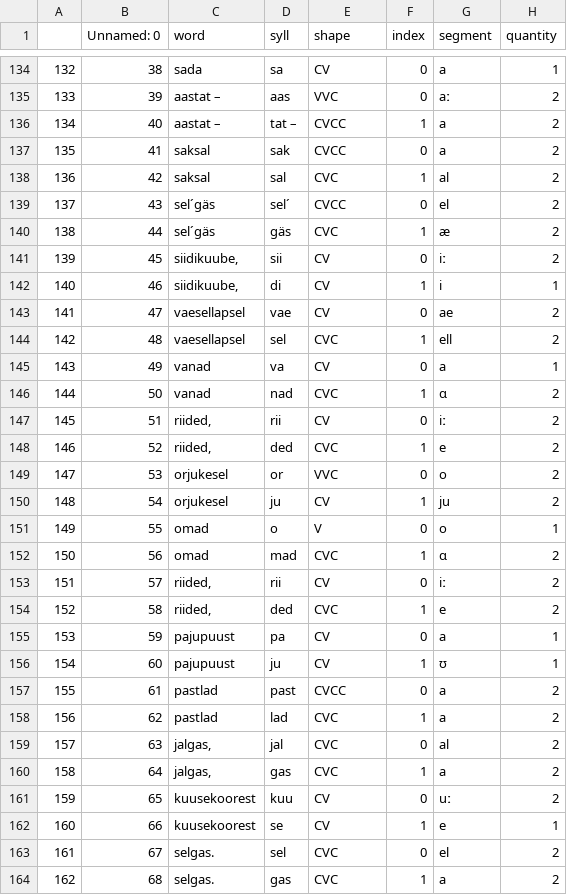
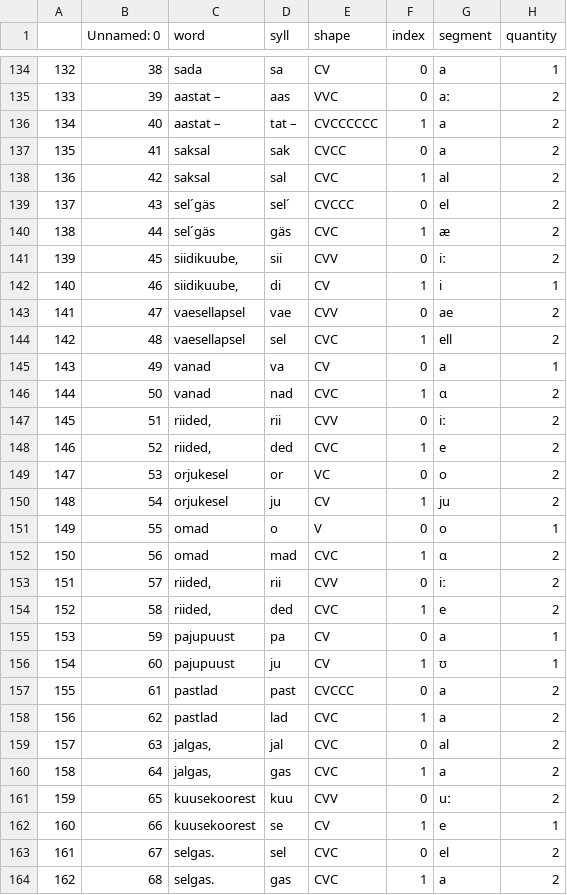
Before and after one commit to sally-ran-some/eesti_regilaul, a CSV file: preprocess_jupyter/regilaul_vowels.csv, drawn as a sheet; only a part is shown, gaps mark what is left out; the diff covers the shown part only; the diff names each change by its address in the sheet, - before the commit and + after, or states it on an @@ line.

Commit message:
changes for syll shape clarity

```diff
--- a/preprocess_jupyter/regilaul_vowels.csv
+++ b/preprocess_jupyter/regilaul_vowels.csv
-E136 (shape): CVCC
+E136 (shape): CVCCCCCC
-E139 (shape): CVCC
+E139 (shape): CVCCC
-E141 (shape): CV
+E141 (shape): CVV
-E143 (shape): CV
+E143 (shape): CVV
-E147 (shape): CV
+E147 (shape): CVV
-E149 (shape): VVC
+E149 (shape): VC
-E153 (shape): CV
+E153 (shape): CVV
-E157 (shape): CVCC
+E157 (shape): CVCCC
-E161 (shape): CV
+E161 (shape): CVV
```
Also changed, not shown: 153 edited cells elsewhere in this file, songs/datum/41.csv, songs/datum/55.csv, 22 other files.
